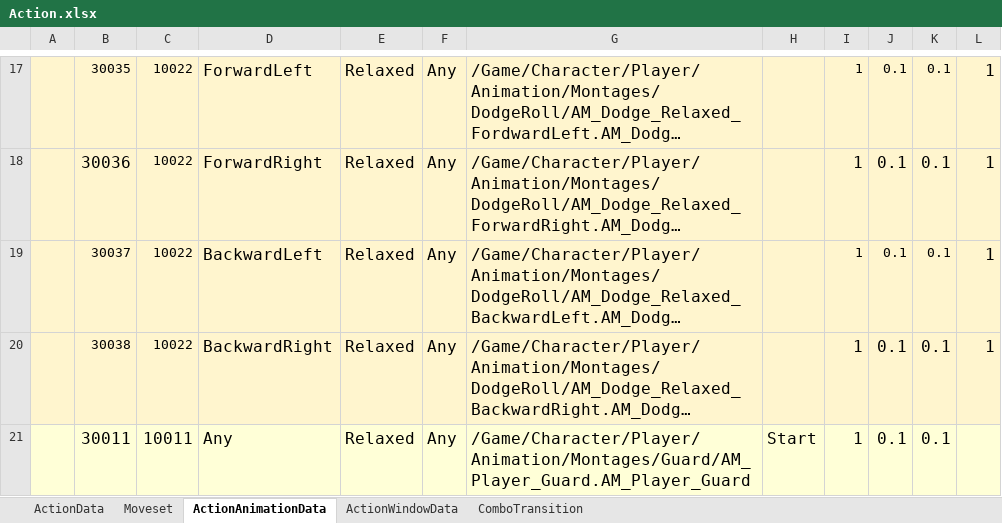
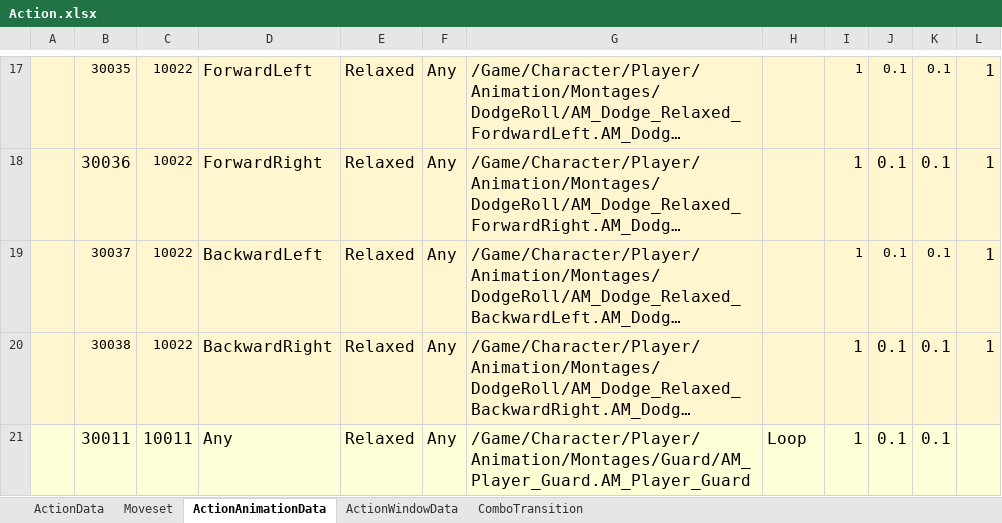
Before and after one commit to WantedBA/ProjectBA, an Excel workbook: BADesign/Excel/Action.xlsx, sheet ActionAnimationData, drawn as a sheet; only a part is shown, gaps mark what is left out; long unchanged cells end in …; values as stored, in another font and other column widths than the file's, no borders; the diff names each change by its address in the sheet, - before the commit and + after, or states it on an @@ line.

```diff
--- a/BADesign/Excel/Action.xlsx (sheet ActionAnimationData)
+++ b/BADesign/Excel/Action.xlsx (sheet ActionAnimationData)
-H21: Start
+H21: Loop
```
Also changed, not shown: sheet ActionData, 3 other files.
